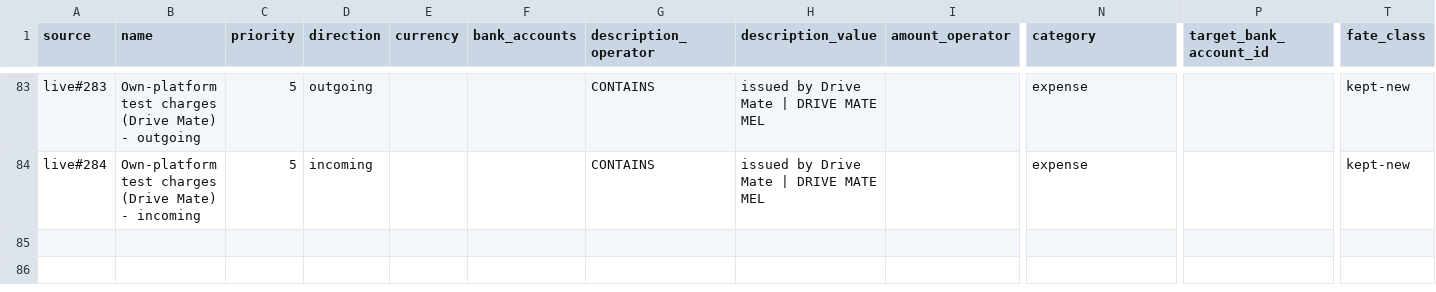
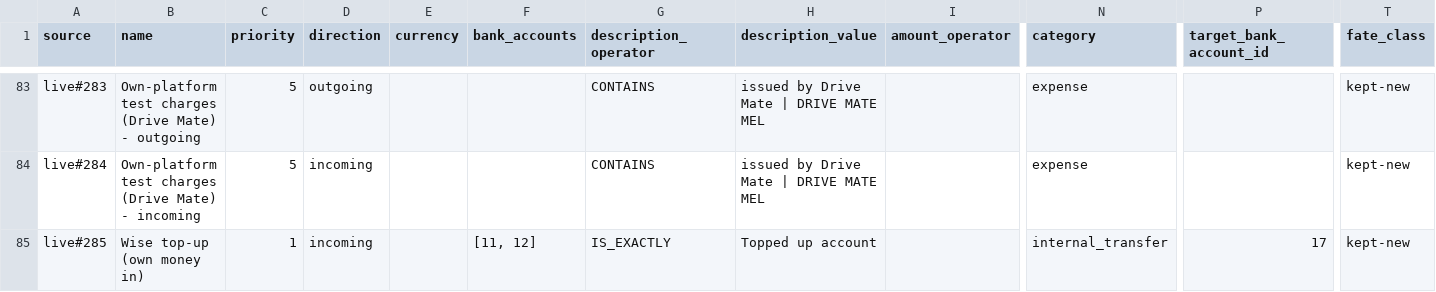
Before and after one commit to drive-lah/finance-api, a CSV file: documentation/wip/reconciliation/rule_book_FINAL.csv, drawn as a sheet; only a part is shown, gaps mark what is left out; rows hold the shown columns only; the diff names each change by its address in the sheet, - before the commit and + after, or states it on an @@ line.

```diff
--- a/documentation/wip/reconciliation/rule_book_FINAL.csv
+++ b/documentation/wip/reconciliation/rule_book_FINAL.csv
+row 85: live#285 | Wise top-up (own money in) | 1 | incoming |  | [11, 12] | IS_EXACTLY | Topped up account |  | internal_transfer | 17 | kept-new
```
